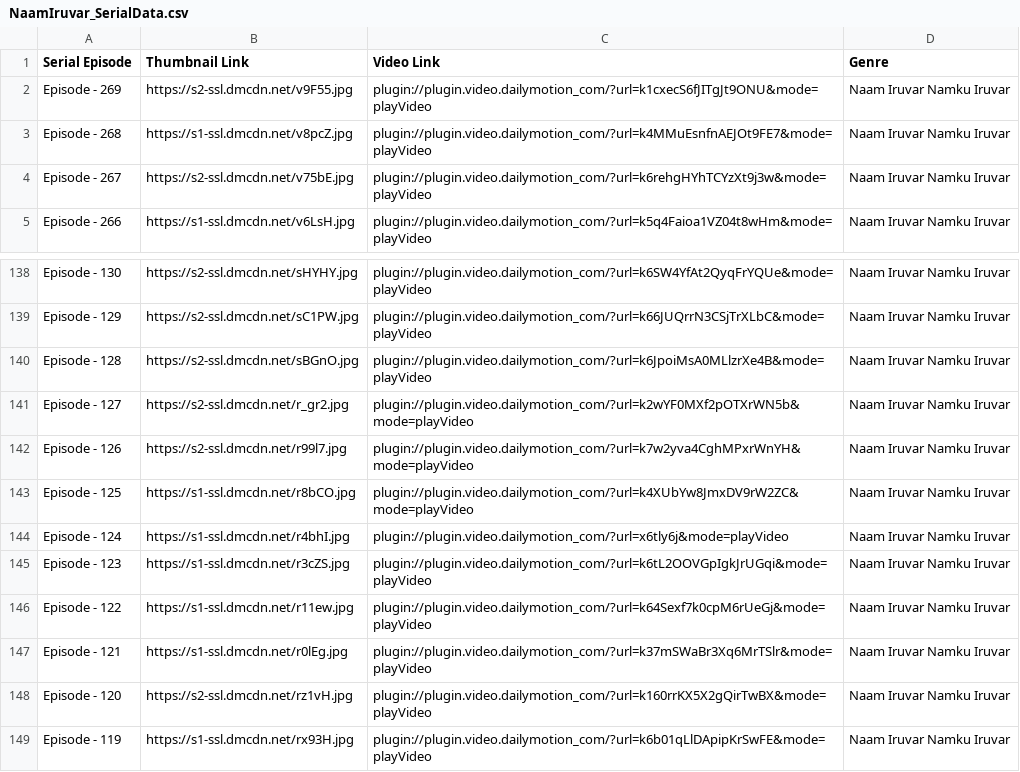
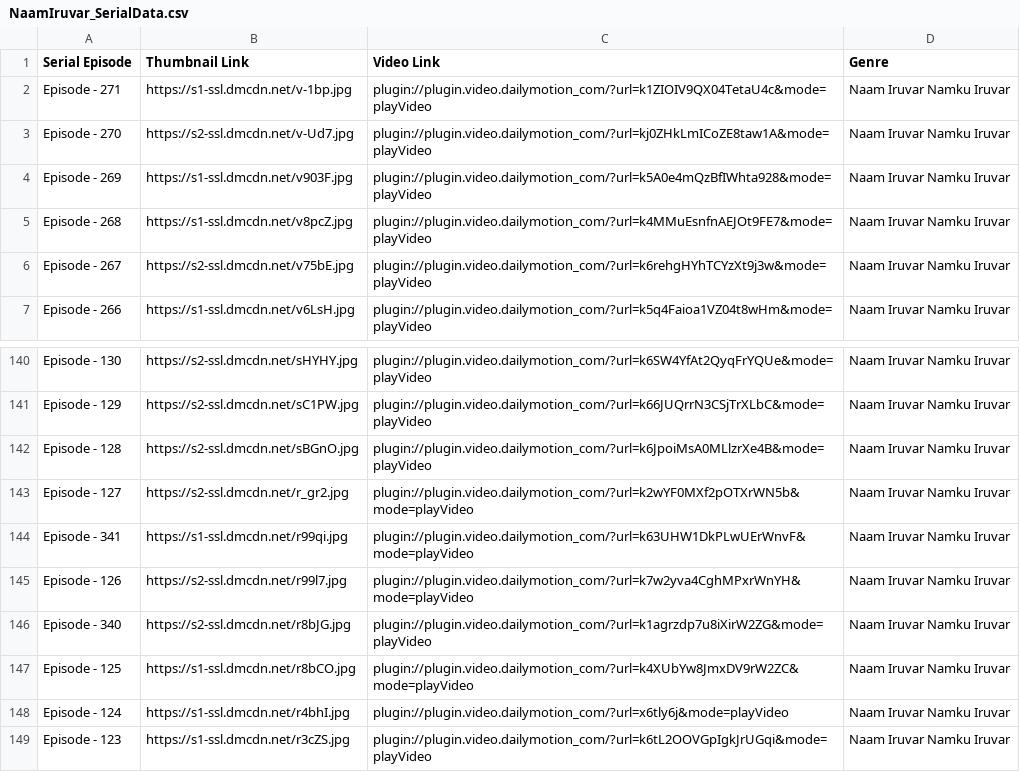
Before and after one commit to pravanjam/TamilSerialz, a CSV file: NaamIruvar_SerialData.csv, drawn as a sheet; only a part is shown, gaps mark what is left out; the shorter side is filled out with more unchanged rows.

```diff
--- a/NaamIruvar_SerialData.csv
+++ b/NaamIruvar_SerialData.csv
@@ -1,3 +1,5 @@
 Serial Episode, Thumbnail Link, Video Link, Genre
-Episode - 269,https://s2-ssl.dmcdn.net/v9F55.jpg,plugin://plugin.video.dailymotion_com/?url=k1cxecS6fJITgJt9ONU&mode=playVideo,Naam Iruvar Namku Iruvar
+Episode - 271,https://s1-ssl.dmcdn.net/v-1bp.jpg,plugin://plugin.video.dailymotion_com/?url=k1ZIOIV9QX04TetaU4c&mode=playVideo,Naam Iruvar Namku Iruvar
+Episode - 270,https://s2-ssl.dmcdn.net/v-Ud7.jpg,plugin://plugin.video.dailymotion_com/?url=kj0ZHkLmICoZE8taw1A&mode=playVideo,Naam Iruvar Namku Iruvar
+Episode - 269,https://s1-ssl.dmcdn.net/v903F.jpg,plugin://plugin.video.dailymotion_com/?url=k5A0e4mQzBfIWhta928&mode=playVideo,Naam Iruvar Namku Iruvar
 Episode - 268,https://s1-ssl.dmcdn.net/v8pcZ.jpg,plugin://plugin.video.dailymotion_com/?url=k4MMuEsnfnAEJOt9FE7&mode=playVideo,Naam Iruvar Namku Iruvar
@@ -141,3 +143,5 @@ Episode - 128,https://s2-ssl.dmcdn.net/sBGnO.jpg,plugin://plugin.video.dailymoti
 Episode - 127,https://s2-ssl.dmcdn.net/r_gr2.jpg,plugin://plugin.video.dailymotion_com/?url=k2wYF0MXf2pOTXrWN5b&mode=playVideo,Naam Iruvar Namku Iruvar
+Episode - 341,https://s1-ssl.dmcdn.net/r99qi.jpg,plugin://plugin.video.dailymotion_com/?url=k63UHW1DkPLwUErWnvF&mode=playVideo,Naam Iruvar Namku Iruvar
 Episode - 126,https://s2-ssl.dmcdn.net/r99l7.jpg,plugin://plugin.video.dailymotion_com/?url=k7w2yva4CghMPxrWnYH&mode=playVideo,Naam Iruvar Namku Iruvar
+Episode - 340,https://s2-ssl.dmcdn.net/r8bJG.jpg,plugin://plugin.video.dailymotion_com/?url=k1agrzdp7u8iXirW2ZG&mode=playVideo,Naam Iruvar Namku Iruvar
 Episode - 125,https://s1-ssl.dmcdn.net/r8bCO.jpg,plugin://plugin.video.dailymotion_com/?url=k4XUbYw8JmxDV9rW2ZC&mode=playVideo,Naam Iruvar Namku Iruvar
```
Also changed, not shown: SivaMaasula_SerialData.csv.
